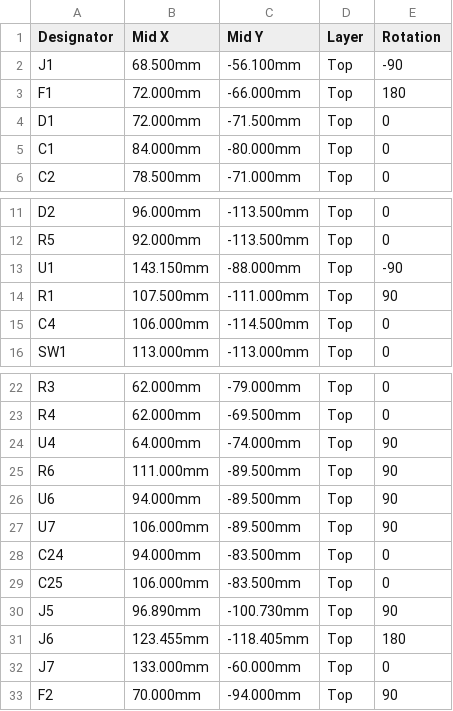
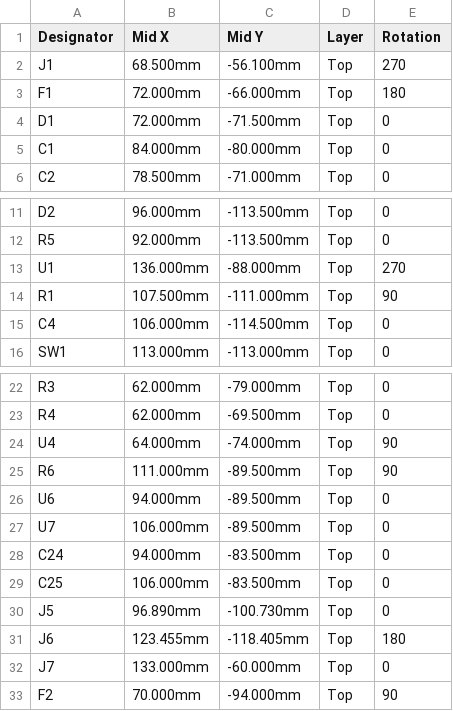
Before and after one commit to tinyrobotcompany/Waveform_One, a CSV file: electronics/carrier/fab/carrier-cpl.csv, drawn as a sheet; only a part is shown, gaps mark what is left out.

```diff
--- a/electronics/carrier/fab/carrier-cpl.csv
+++ b/electronics/carrier/fab/carrier-cpl.csv
@@ -1,3 +1,3 @@
 Designator,Mid X,Mid Y,Layer,Rotation
-J1,68.500mm,-56.100mm,Top,-90
+J1,68.500mm,-56.100mm,Top,270
 F1,72.000mm,-66.000mm,Top,180
@@ -12,3 +12,3 @@ D2,96.000mm,-113.500mm,Top,0
 R5,92.000mm,-113.500mm,Top,0
-U1,143.150mm,-88.000mm,Top,-90
+U1,136.000mm,-88.000mm,Top,270
 R1,107.500mm,-111.000mm,Top,90
@@ -25,7 +25,7 @@ U4,64.000mm,-74.000mm,Top,90
 R6,111.000mm,-89.500mm,Top,90
-U6,94.000mm,-89.500mm,Top,90
-U7,106.000mm,-89.500mm,Top,90
+U6,94.000mm,-89.500mm,Top,0
+U7,106.000mm,-89.500mm,Top,0
 C24,94.000mm,-83.500mm,Top,0
 C25,106.000mm,-83.500mm,Top,0
-J5,96.890mm,-100.730mm,Top,90
+J5,96.890mm,-100.730mm,Top,0
 J6,123.455mm,-118.405mm,Top,180
```
Also changed, not shown: 2 other files.
